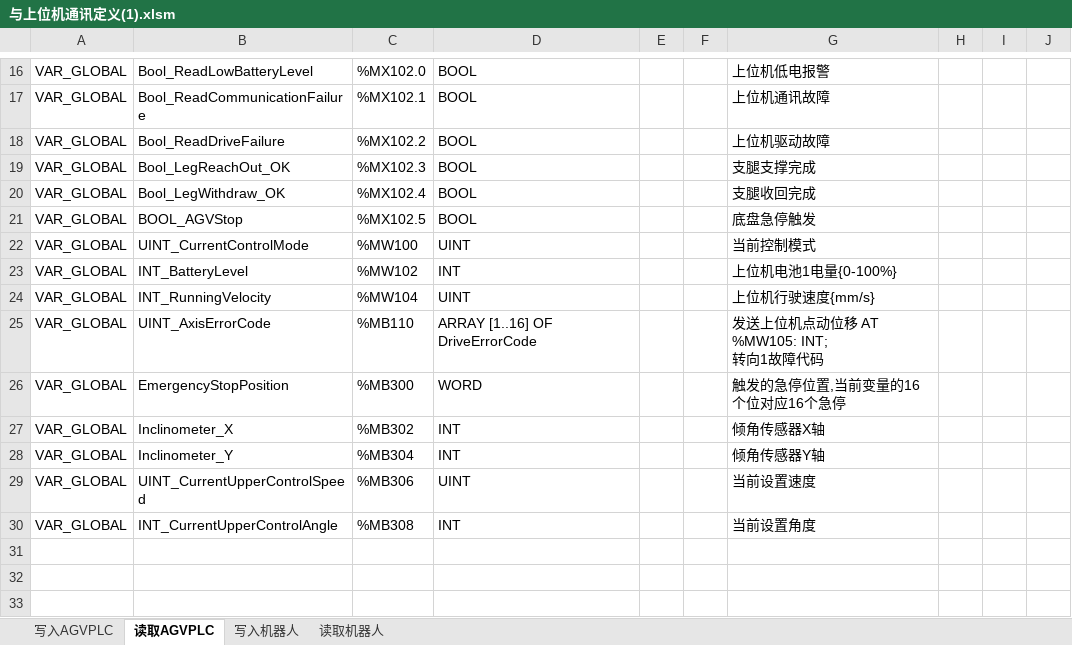
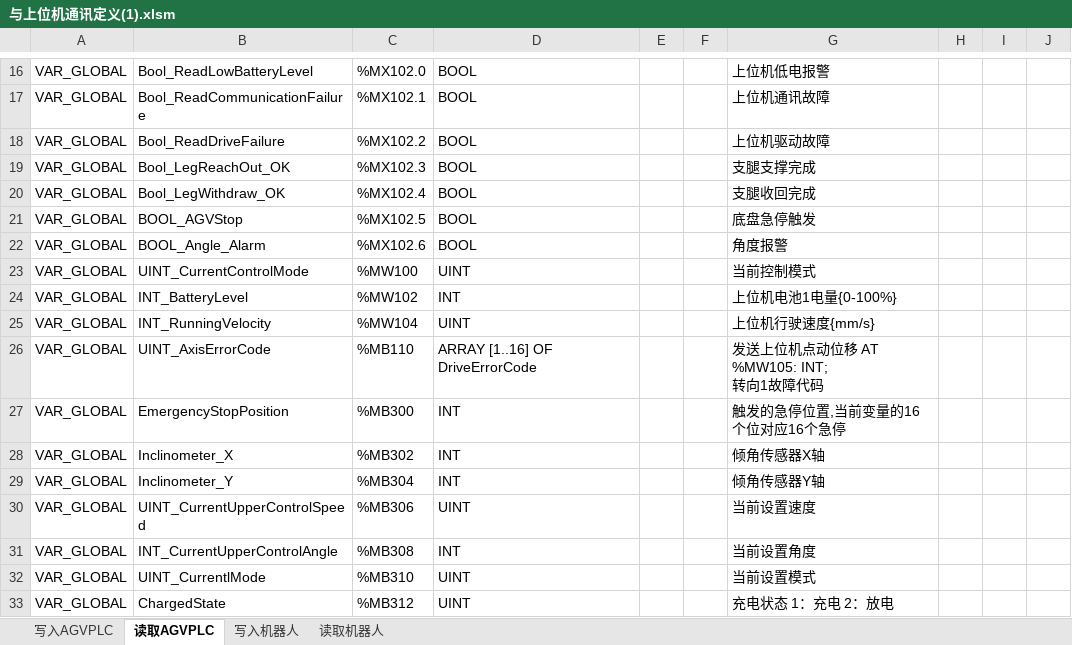
Before and after one commit to B1ackG/my_worktool, an Excel workbook: docs/与上位机通讯定义(1).xlsm, sheet 读取AGVPLC, drawn as a sheet; only a part is shown, gaps mark what is left out; values as stored, in another font and other column widths than the file's, no borders; addresses are those after the commit; the diff names each change by its address in the sheet, - before the commit and + after, or states it on an @@ line.

```diff
--- a/docs/与上位机通讯定义(1).xlsm (sheet 读取AGVPLC)
+++ b/docs/与上位机通讯定义(1).xlsm (sheet 读取AGVPLC)
+row 22: VAR_GLOBAL | BOOL_Angle_Alarm | %MX102.6 | BOOL |  |  | 角度报警
-D27: WORD
+D27: INT
+row 32: VAR_GLOBAL | UINT_CurrentlMode | %MB310 | UINT |  |  | 当前设置模式
+row 33: VAR_GLOBAL | ChargedState | %MB312 | UINT |  |  | 充电状态 1：充电 2：放电
```
Also changed, not shown: sheet 读取机器人, sheet 写入机器人, sheet 写入AGVPLC, 12 other files.
